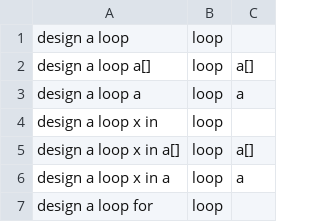
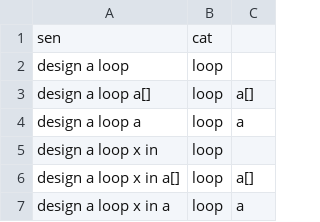
Before and after one commit to mynktwri/SensAI, a CSV file: NeuralNet/data/loop_data.csv, drawn as a sheet; only a part is shown; the shorter side is filled out with more unchanged rows; the diff names each change by its address in the sheet, - before the commit and + after, or states it on an @@ line.

```diff
--- a/NeuralNet/data/loop_data.csv
+++ b/NeuralNet/data/loop_data.csv
+row 1: sen | cat
```
Also changed, not shown: NeuralNet/data/print_data.csv, NeuralNet/data/variable_data.csv, 3 other files.
